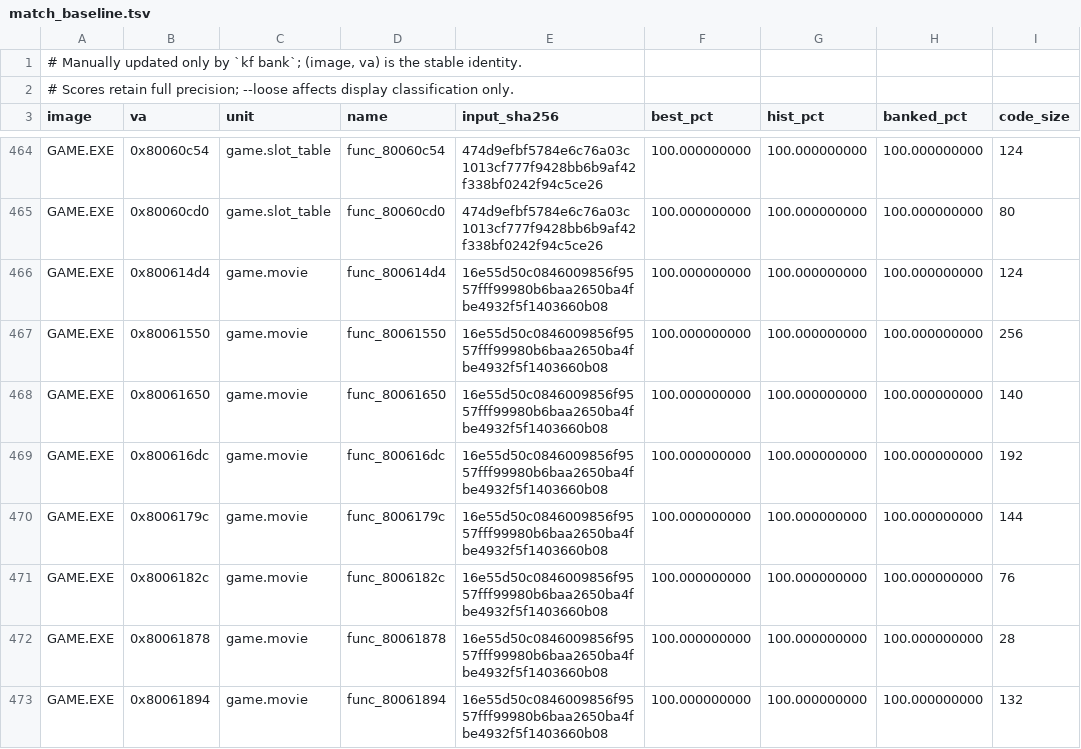
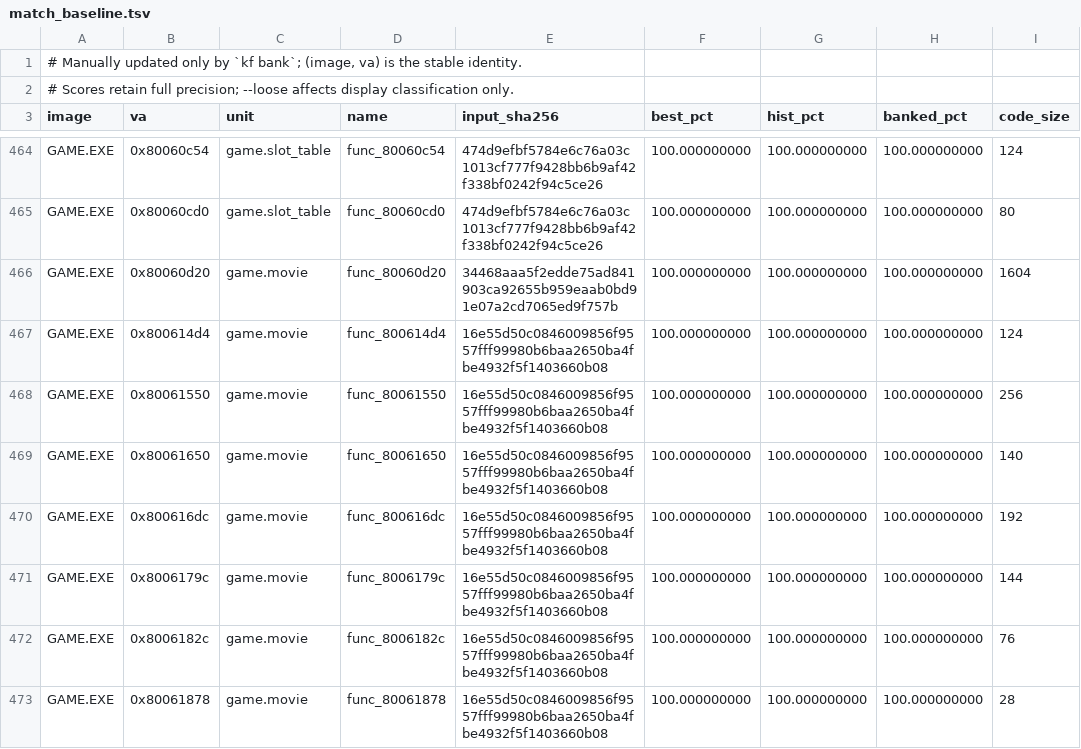
Before and after one commit to Voicedrew11/kings-field-3-decomp, a TSV file: config/match_baseline.tsv, drawn as a sheet; only a part is shown, gaps mark what is left out; the shorter side is filled out with more unchanged rows; the diff names each change by its address in the sheet, - before the commit and + after, or states it on an @@ line.

```diff
--- a/config/match_baseline.tsv
+++ b/config/match_baseline.tsv
+row 466: GAME.EXE | 0x80060d20 | game.movie | func_80060d20 | 34468aaa5f2edde75ad841903ca92655b959eaab0bd91e07a2cd7065ed9f757b | 100.000000000 | 100.000000000 | 100.000000000 | 1604
```
